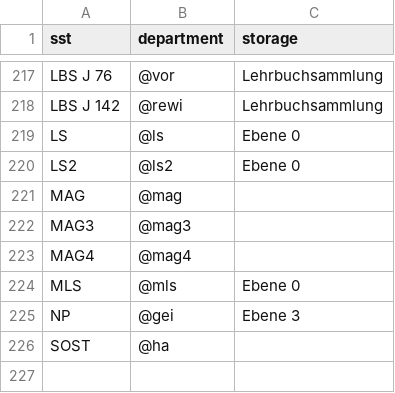
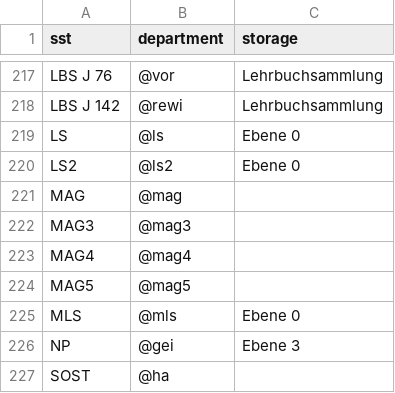
Before and after one commit to gbv/daia-config, a CSV file: sstmap/DE-27.csv, drawn as a sheet; only a part is shown, gaps mark what is left out; the diff names each change by its address in the sheet, - before the commit and + after, or states it on an @@ line.

Commit message:
Update DE-27.csv

```diff
--- a/sstmap/DE-27.csv
+++ b/sstmap/DE-27.csv
+row 224: MAG5 | @mag5
```
